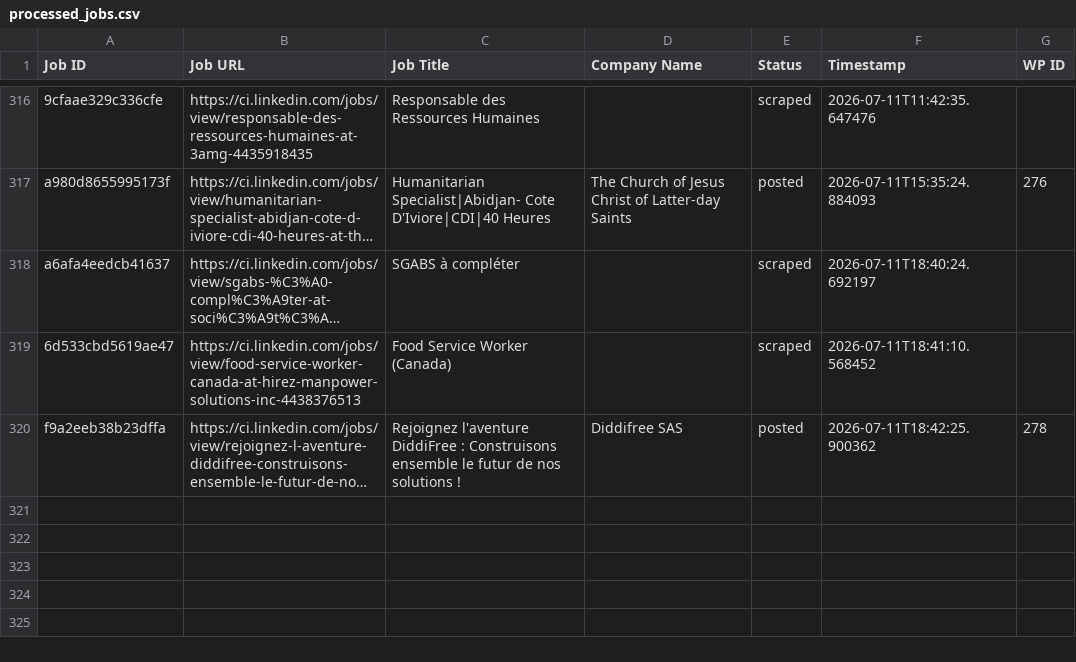
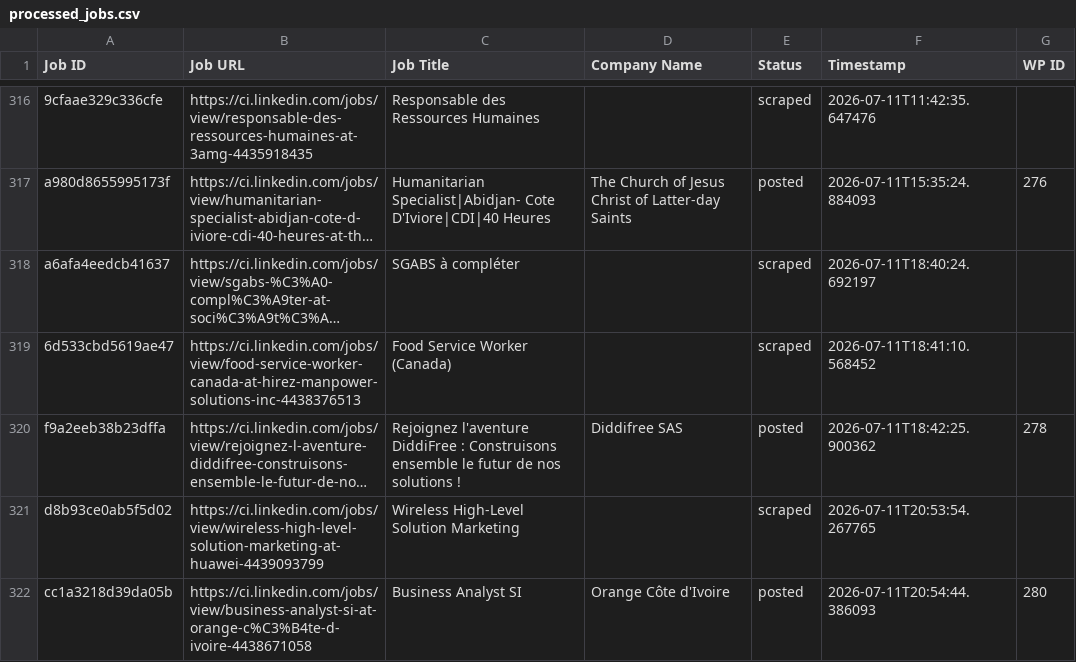
Before and after one commit to mimusdesign/ci, a CSV file: processed_jobs.csv, drawn as a sheet; only a part is shown, gaps mark what is left out; long unchanged cells end in …; the diff names each change by its address in the sheet, - before the commit and + after, or states it on an @@ line.

```diff
--- a/processed_jobs.csv
+++ b/processed_jobs.csv
+row 321: d8b93ce0ab5f5d02 | https://ci.linkedin.com/jobs/view/wireless-high-level-solution-marketing-at-huawei-4439093799 | Wireless High-Level Solution Marketing |  | scraped | 2026-07-11T20:53:54.267765
+row 322: cc1a3218d39da05b | https://ci.linkedin.com/jobs/view/business-analyst-si-at-orange-c%C3%B4te-d-ivoire-4438671058 | Business Analyst SI | Orange Côte d'Ivoire | posted | 2026-07-11T20:54:44.386093 | 280
```
